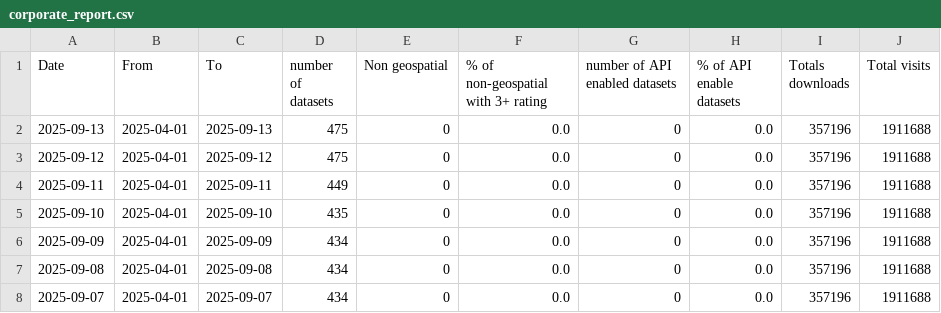
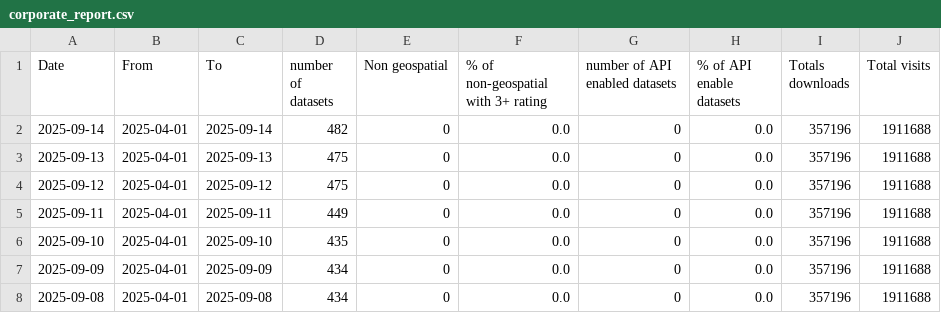
Before and after one commit to PatLittle/analytics-corporate-reporting, a CSV file: Corporate_reporting/open_data/corporate_report.csv, drawn as a sheet; only a part is shown; the shorter side is filled out with more unchanged rows; the diff names each change by its address in the sheet, - before the commit and + after, or states it on an @@ line.

```diff
--- a/Corporate_reporting/open_data/corporate_report.csv
+++ b/Corporate_reporting/open_data/corporate_report.csv
+row 2: 2025-09-14 | 2025-04-01 | 2025-09-14 | 482 | 0 | 0.0 | 0 | 0.0 | 357196 | 1911688
```
